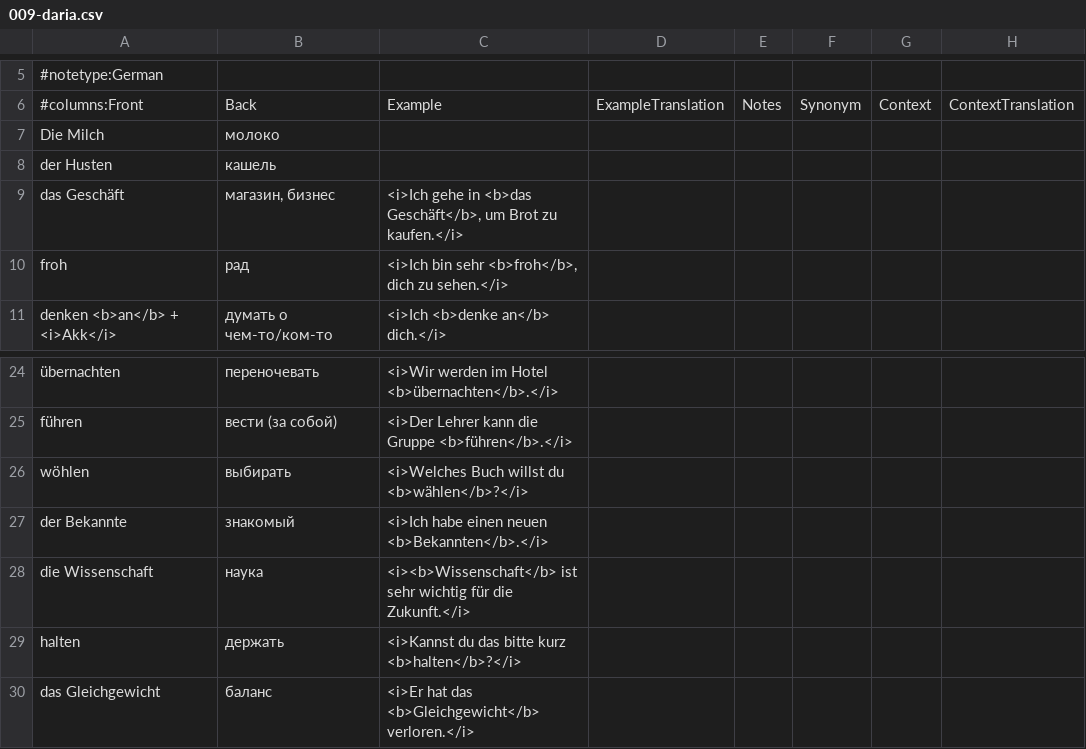
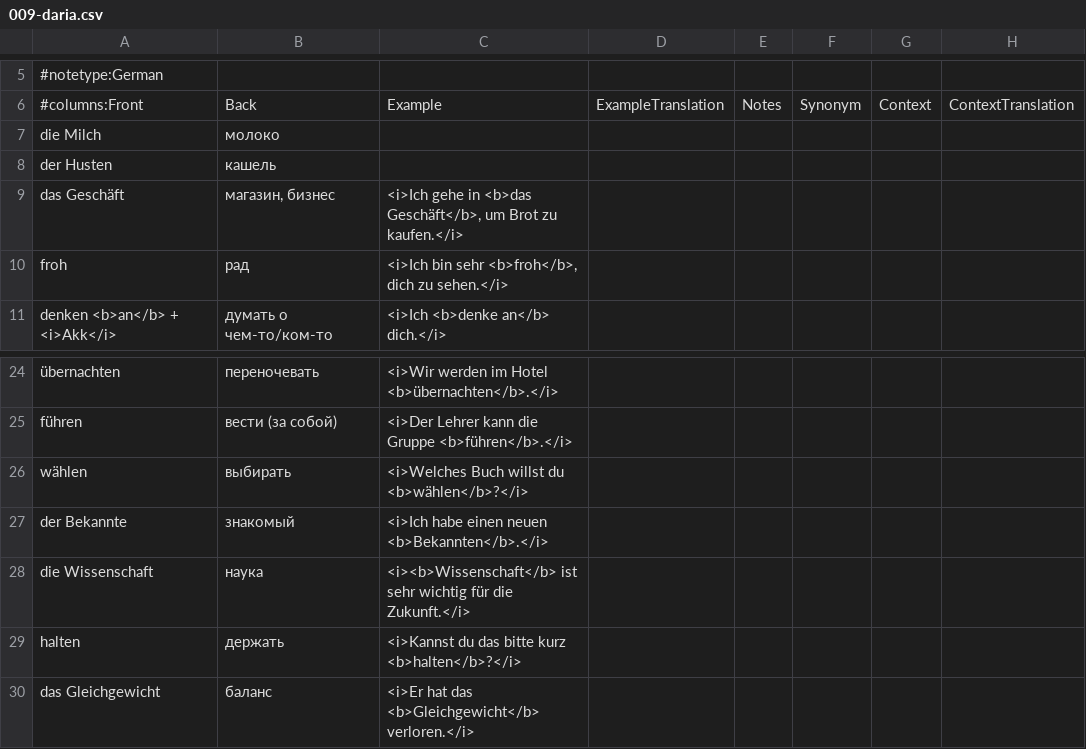
Before and after one commit to thebix/deutsch, a CSV file: app/anki/import/009-daria.csv, drawn as a sheet; only a part is shown, gaps mark what is left out; the diff names each change by its address in the sheet, - before the commit and + after, or states it on an @@ line.

```diff
--- a/app/anki/import/009-daria.csv
+++ b/app/anki/import/009-daria.csv
-A7: Die Milch
+A7: die Milch
-A26: wöhlen
+A26: wählen
```
Also changed, not shown: app/anki/import/016-exam-b1-book-words.csv, app/anki/import/018-exam-b1-expression.csv.
